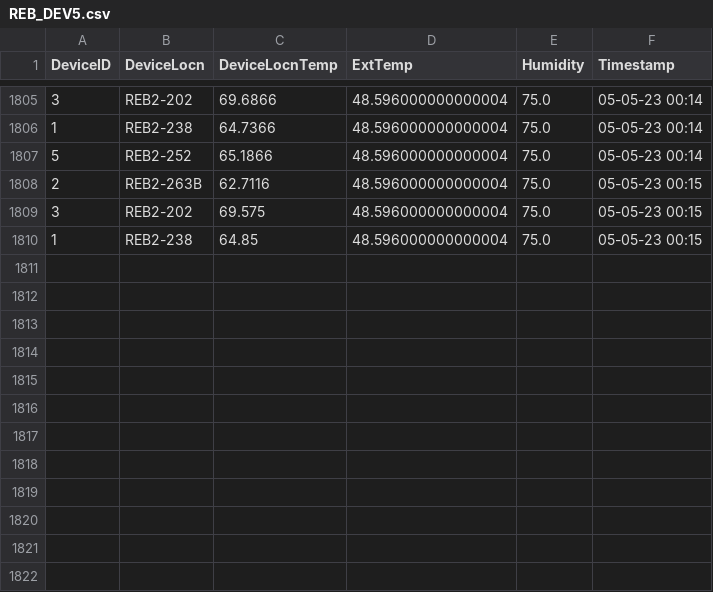
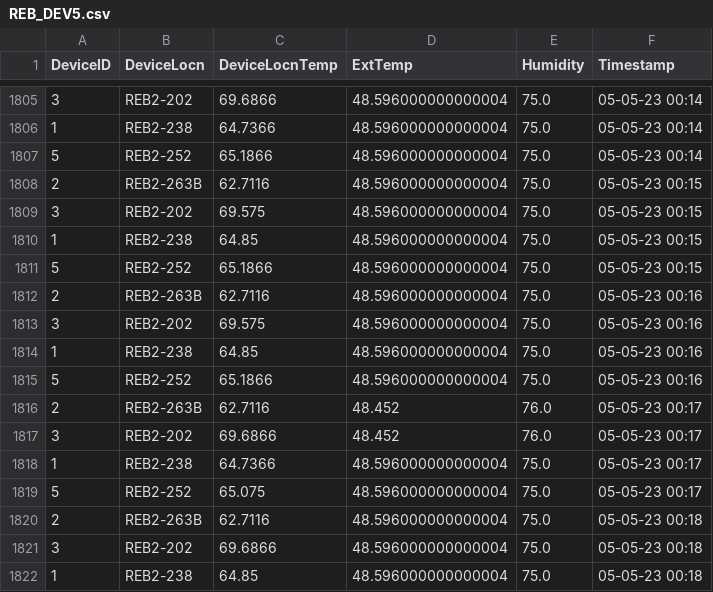
Before and after one commit to adisarun30/TemperatureLog, a CSV file: REB_DEV5.csv, drawn as a sheet; only a part is shown, gaps mark what is left out.

Commit message:
Temperature log commit from DEV_all_Device at Fri May  5 00:18:45 2023

```diff
--- a/REB_DEV5.csv
+++ b/REB_DEV5.csv
@@ -1810 +1810,13 @@ DeviceID,DeviceLocn,DeviceLocnTemp,ExtTemp,Humidity,Timestamp
 1,REB2-238,64.85,48.596000000000004,75.0,05-05-23 00:15
+5,REB2-252,65.1866,48.596000000000004,75.0,05-05-23 00:15
+2,REB2-263B,62.7116,48.596000000000004,75.0,05-05-23 00:16
+3,REB2-202,69.575,48.596000000000004,75.0,05-05-23 00:16
+1,REB2-238,64.85,48.596000000000004,75.0,05-05-23 00:16
+5,REB2-252,65.1866,48.596000000000004,75.0,05-05-23 00:16
+2,REB2-263B,62.7116,48.452,76.0,05-05-23 00:17
+3,REB2-202,69.6866,48.452,76.0,05-05-23 00:17
+1,REB2-238,64.7366,48.596000000000004,75.0,05-05-23 00:17
+5,REB2-252,65.075,48.596000000000004,75.0,05-05-23 00:17
+2,REB2-263B,62.7116,48.596000000000004,75.0,05-05-23 00:18
+3,REB2-202,69.6866,48.596000000000004,75.0,05-05-23 00:18
+1,REB2-238,64.85,48.596000000000004,75.0,05-05-23 00:18
```
